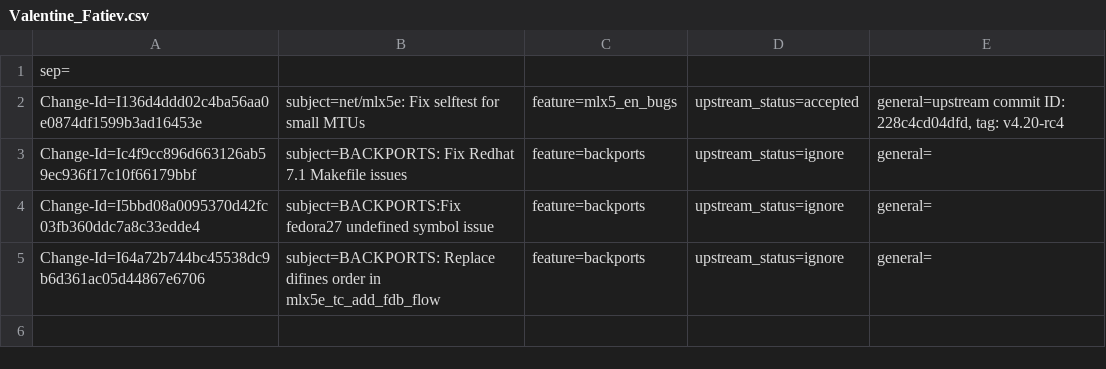
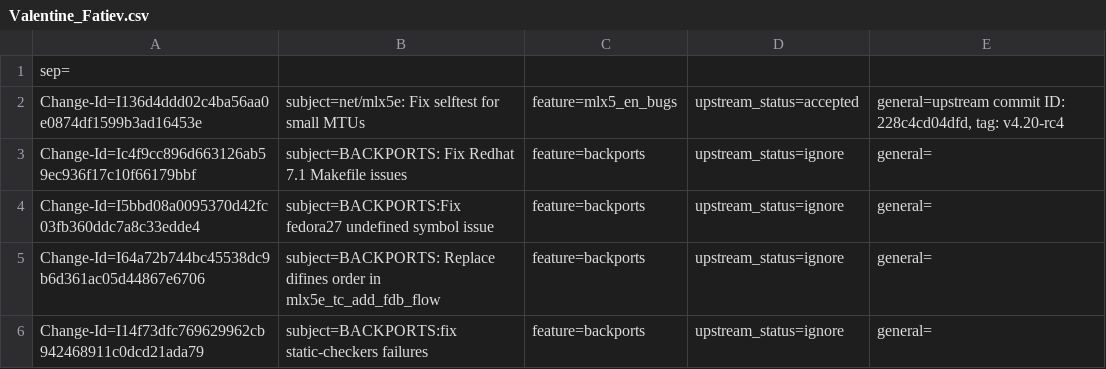
Before and after one commit to Shun-Hao/mlnx-ofa_kernel-4.6-1.0.1.1-rhel7.3, a CSV file: metadata/Valentine_Fatiev.csv, drawn as a sheet.

Commit message:
BACKPORTS:fix static-checkers failures
issue:1550017
Change-Id: I14f73dfc769629962cb942468911c0dcd21ada79
Signed-off-by: Valentine Fatiev <valentinef@mellanox.com>

```diff
--- a/metadata/Valentine_Fatiev.csv
+++ b/metadata/Valentine_Fatiev.csv
@@ -5 +5,2 @@ Change-Id=I5bbd08a0095370d42fc03fb360ddc7a8c33edde4; subject=BACKPORTS:Fix fedor
 Change-Id=I64a72b744bc45538dc9b6d361ac05d44867e6706; subject=BACKPORTS: Replace difines order in mlx5e_tc_add_fdb_flow; feature=backports; upstream_status=ignore; general=;
+Change-Id=I14f73dfc769629962cb942468911c0dcd21ada79; subject=BACKPORTS:fix static-checkers failures; feature=backports; upstream_status=ignore; general=;
```
Also changed, not shown: 4 other files.
